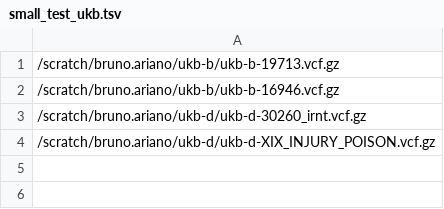
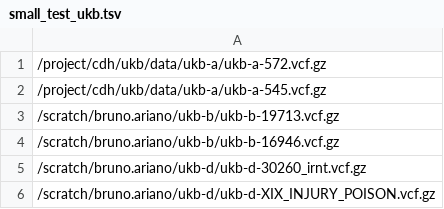
Before and after one commit to ht-diva/harmonization_pipeline, a TSV file: examples/config_ukb/small_test_ukb.tsv, drawn as a sheet; the diff names each change by its address in the sheet, - before the commit and + after, or states it on an @@ line.

Commit message:
update gwaspipe and config_ukb

```diff
--- a/examples/config_ukb/small_test_ukb.tsv
+++ b/examples/config_ukb/small_test_ukb.tsv
+row 1: /project/cdh/ukb/data/ukb-a/ukb-a-572.vcf.gz
+row 2: /project/cdh/ukb/data/ukb-a/ukb-a-545.vcf.gz
```
Also changed, not shown: 6 other files.
